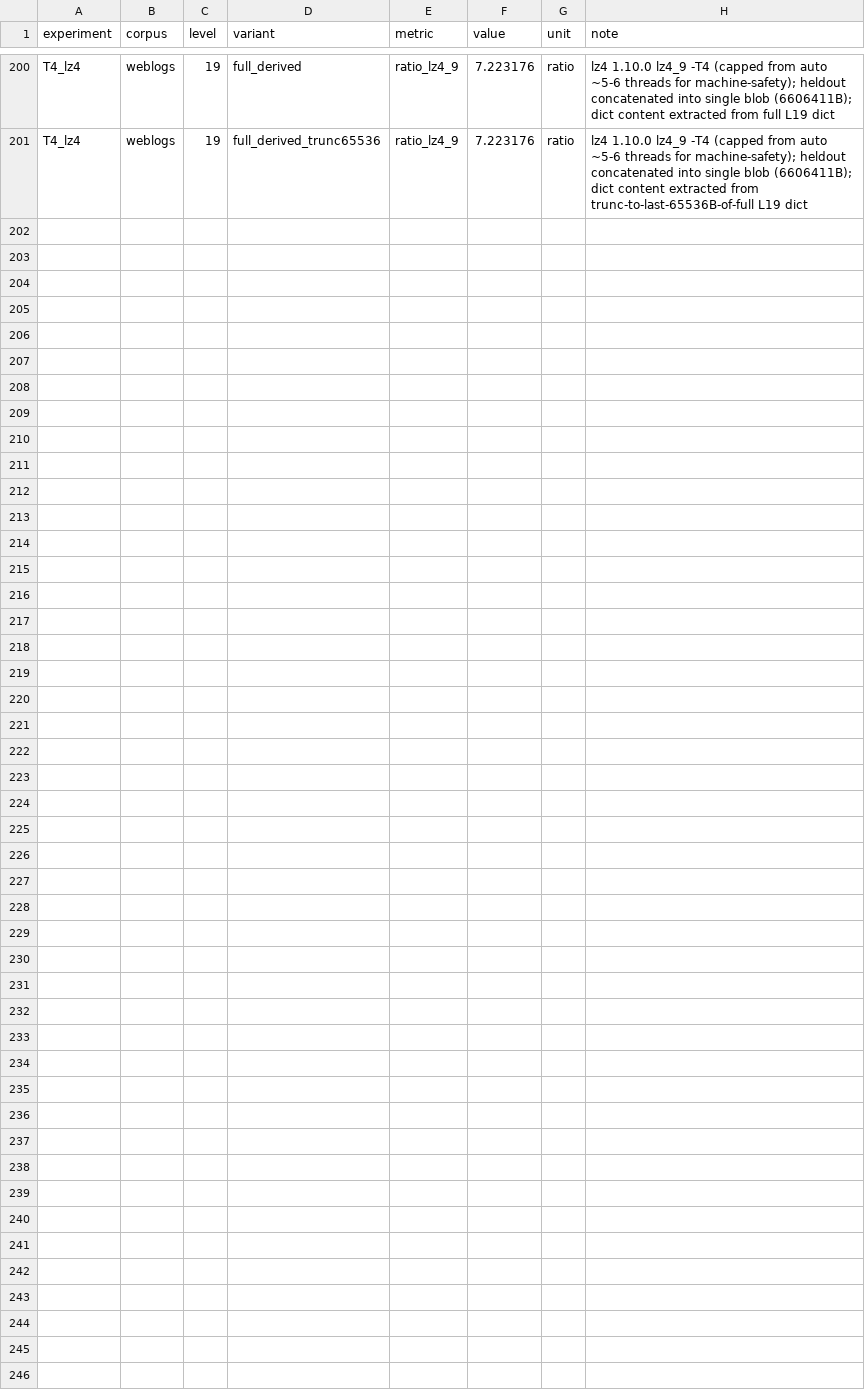
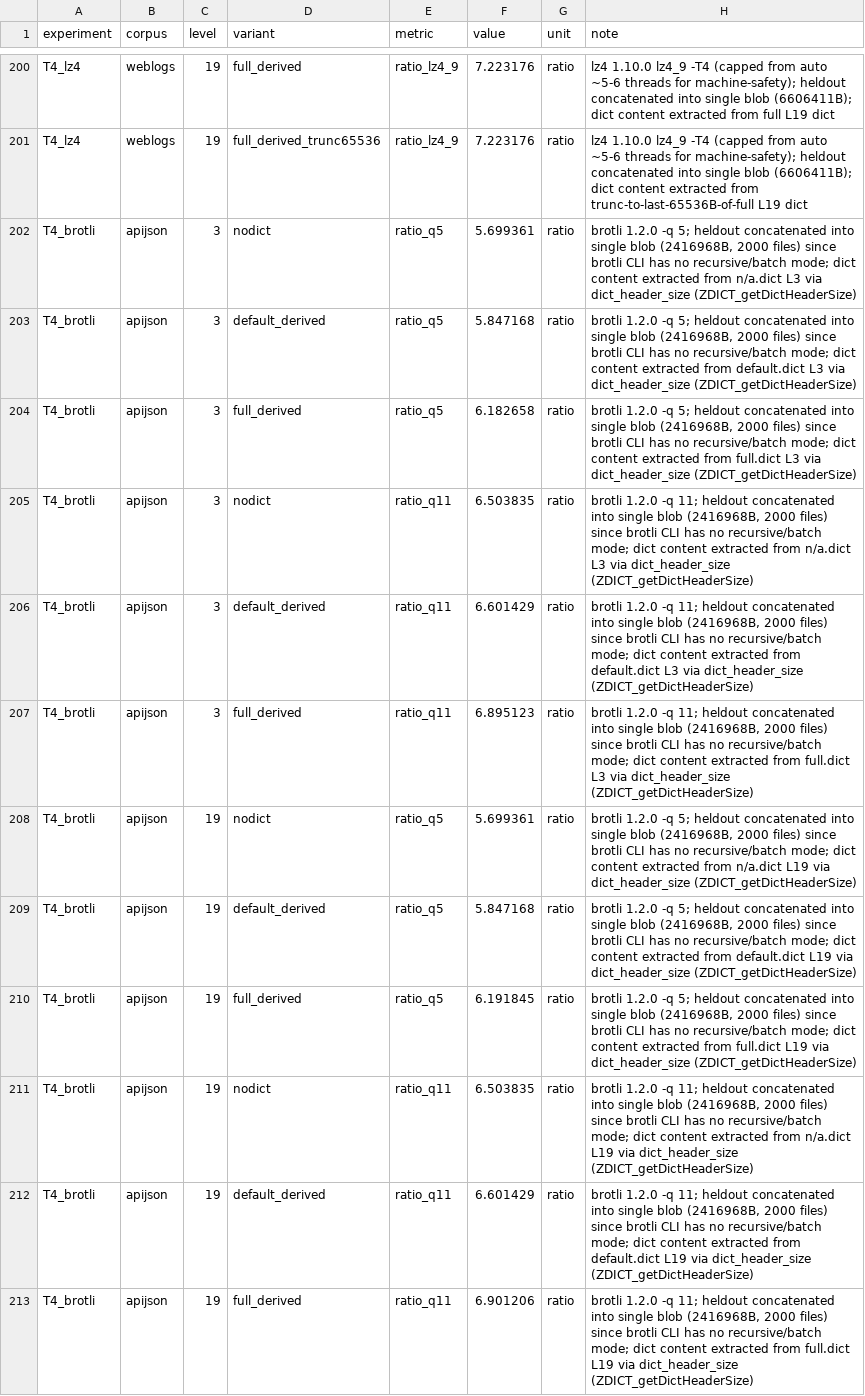
Before and after one commit to Yugendren/dictforge, a CSV file: results/measure_v2.csv, drawn as a sheet; only a part is shown, gaps mark what is left out; the diff names each change by its address in the sheet, - before the commit and + after, or states it on an @@ line.

```diff
--- a/results/measure_v2.csv
+++ b/results/measure_v2.csv
+row 202: T4_brotli | apijson | 3 | nodict | ratio_q5 | 5.699361 | ratio | brotli 1.2.0 -q 5; heldout concatenated into single blob (2416968B, 2000 files) since brotli CLI has no recursive/batch mode; dict content extracted from n/a.dict L3 via dict_header_size (ZDICT_getDictHeaderSize)
+row 203: T4_brotli | apijson | 3 | default_derived | ratio_q5 | 5.847168 | ratio | brotli 1.2.0 -q 5; heldout concatenated into single blob (2416968B, 2000 files) since brotli CLI has no recursive/batch mode; dict content extracted from default.dict L3 via dict_header_size (ZDICT_getDictHeaderSize)
+row 204: T4_brotli | apijson | 3 | full_derived | ratio_q5 | 6.182658 | ratio | brotli 1.2.0 -q 5; heldout concatenated into single blob (2416968B, 2000 files) since brotli CLI has no recursive/batch mode; dict content extracted from full.dict L3 via dict_header_size (ZDICT_getDictHeaderSize)
+row 205: T4_brotli | apijson | 3 | nodict | ratio_q11 | 6.503835 | ratio | brotli 1.2.0 -q 11; heldout concatenated into single blob (2416968B, 2000 files) since brotli CLI has no recursive/batch mode; dict content extracted from n/a.dict L3 via dict_header_size (ZDICT_getDictHeaderSize)
+row 206: T4_brotli | apijson | 3 | default_derived | ratio_q11 | 6.601429 | ratio | brotli 1.2.0 -q 11; heldout concatenated into single blob (2416968B, 2000 files) since brotli CLI has no recursive/batch mode; dict content extracted from default.dict L3 via dict_header_size (ZDICT_getDictHeaderSize)
+row 207: T4_brotli | apijson | 3 | full_derived | ratio_q11 | 6.895123 | ratio | brotli 1.2.0 -q 11; heldout concatenated into single blob (2416968B, 2000 files) since brotli CLI has no recursive/batch mode; dict content extracted from full.dict L3 via dict_header_size (ZDICT_getDictHeaderSize)
+row 208: T4_brotli | apijson | 19 | nodict | ratio_q5 | 5.699361 | ratio | brotli 1.2.0 -q 5; heldout concatenated into single blob (2416968B, 2000 files) since brotli CLI has no recursive/batch mode; dict content extracted from n/a.dict L19 via dict_header_size (ZDICT_getDictHeaderSize)
+row 209: T4_brotli | apijson | 19 | default_derived | ratio_q5 | 5.847168 | ratio | brotli 1.2.0 -q 5; heldout concatenated into single blob (2416968B, 2000 files) since brotli CLI has no recursive/batch mode; dict content extracted from default.dict L19 via dict_header_size (ZDICT_getDictHeaderSize)
+row 210: T4_brotli | apijson | 19 | full_derived | ratio_q5 | 6.191845 | ratio | brotli 1.2.0 -q 5; heldout concatenated into single blob (2416968B, 2000 files) since brotli CLI has no recursive/batch mode; dict content extracted from full.dict L19 via dict_header_size (ZDICT_getDictHeaderSize)
+row 211: T4_brotli | apijson | 19 | nodict | ratio_q11 | 6.503835 | ratio | brotli 1.2.0 -q 11; heldout concatenated into single blob (2416968B, 2000 files) since brotli CLI has no recursive/batch mode; dict content extracted from n/a.dict L19 via dict_header_size (ZDICT_getDictHeaderSize)
+row 212: T4_brotli | apijson | 19 | default_derived | ratio_q11 | 6.601429 | ratio | brotli 1.2.0 -q 11; heldout concatenated into single blob (2416968B, 2000 files) since brotli CLI has no recursive/batch mode; dict content extracted from default.dict L19 via dict_header_size (ZDICT_getDictHeaderSize)
+row 213: T4_brotli | apijson | 19 | full_derived | ratio_q11 | 6.901206 | ratio | brotli 1.2.0 -q 11; heldout concatenated into single blob (2416968B, 2000 files) since brotli CLI has no recursive/batch mode; dict content extracted from full.dict L19 via dict_header_size (ZDICT_getDictHeaderSize)
```
